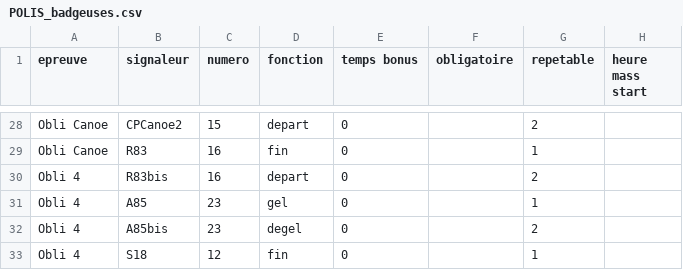
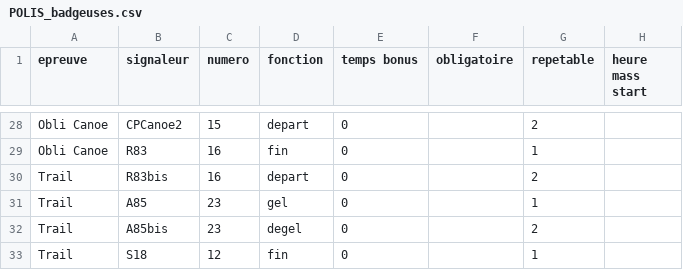
Before and after one commit to 15Haldir/Classement-Essec-2025, a CSV file: Essec_J1/Data_equipes_parcours/POLIS_badgeuses.csv, drawn as a sheet; only a part is shown, gaps mark what is left out; the diff covers the shown part only.

```diff
--- a/Essec_J1/Data_equipes_parcours/POLIS_badgeuses.csv
+++ b/Essec_J1/Data_equipes_parcours/POLIS_badgeuses.csv
@@ -29,5 +29,5 @@ Obli Canoe;CPCanoe2;15;depart;0;;2;
 Obli Canoe;R83;16;fin;0;;1;
-Obli 4;R83bis;16;depart;0;;2;
-Obli 4;A85;23;gel;0;;1;
-Obli 4;A85bis;23;degel;0;;2;
-Obli 4;S18;12;fin;0;;1;
+Trail;R83bis;16;depart;0;;2;
+Trail;A85;23;gel;0;;1;
+Trail;A85bis;23;degel;0;;2;
+Trail;S18;12;fin;0;;1;
```
Also changed, not shown: 28 edited cells elsewhere in this file, Essec_J1/Data_equipes_parcours/POLIS_parcours.csv, Essec_J2/Data_equipes_parcours/POLIS_badgeuses.csv, 3 other files.
